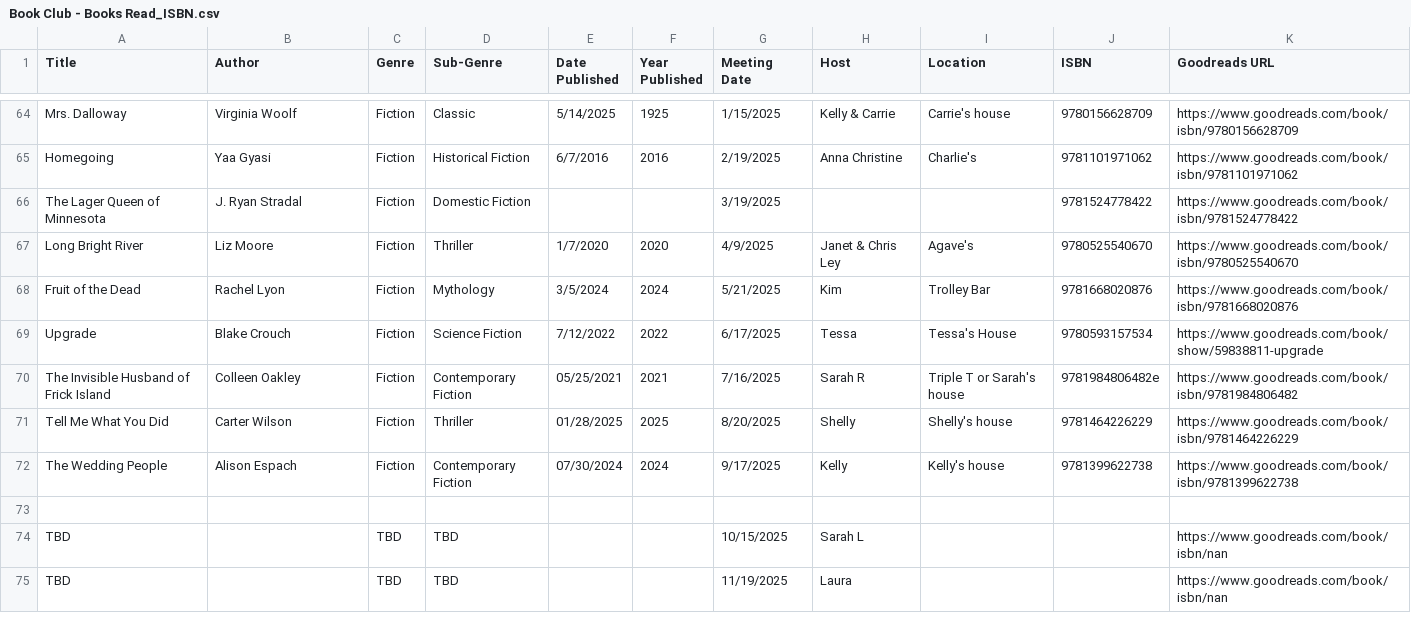
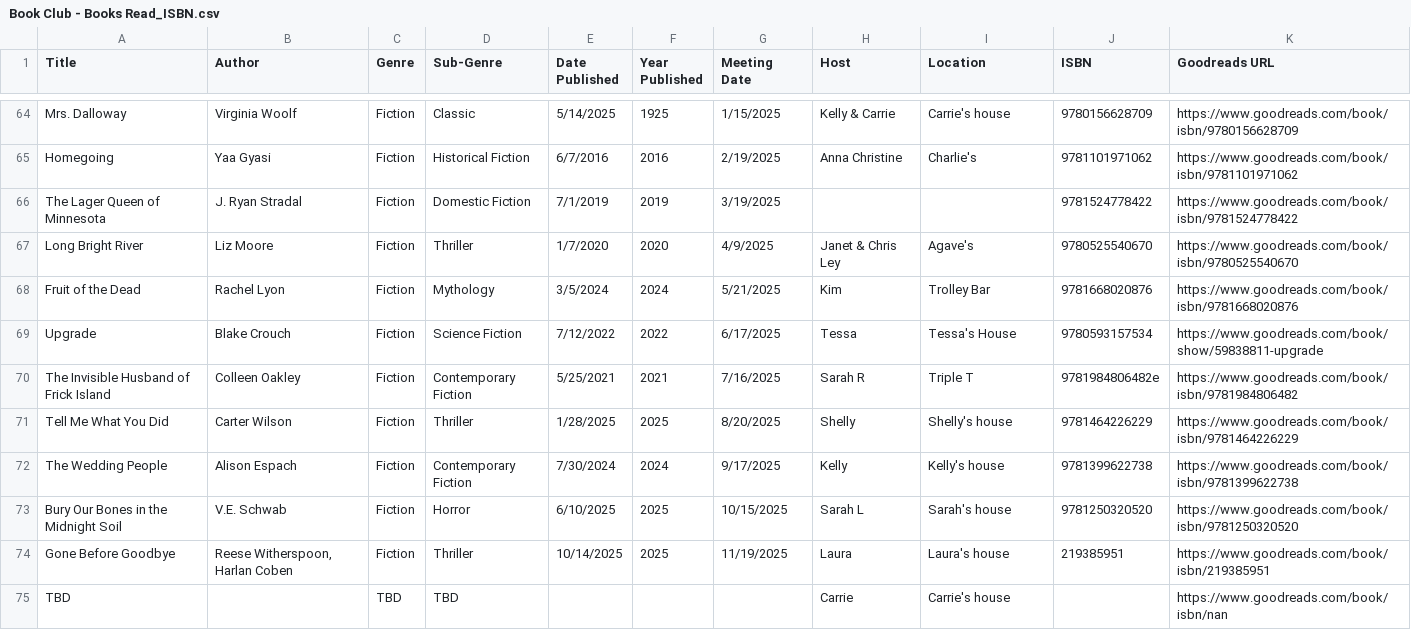
Before and after one commit to kellybearclawz/bookclub, a CSV file: Book Club - Books Read_ISBN.csv, drawn as a sheet; only a part is shown, gaps mark what is left out.

Commit message:
Update Book Club - Books Read_ISBN.csv
Added missing books.

```diff
--- a/Book Club - Books Read_ISBN.csv
+++ b/Book Club - Books Read_ISBN.csv
@@ -65,3 +65,3 @@ Mrs. Dalloway,Virginia Woolf,Fiction,Classic,5/14/2025,1925,1/15/2025,Kelly & Ca
 Homegoing,Yaa Gyasi,Fiction,Historical Fiction,6/7/2016,2016,2/19/2025,Anna Christine,Charlie's,9781101971062,https://www.goodreads.com/book/isbn/9781101971062
-The Lager Queen of Minnesota,J. Ryan Stradal,Fiction,Domestic Fiction,,,3/19/2025,,,9781524778422,https://www.goodreads.com/book/isbn/9781524778422
+The Lager Queen of Minnesota,J. Ryan Stradal,Fiction,Domestic Fiction,7/1/2019,2019,3/19/2025,,,9781524778422,https://www.goodreads.com/book/isbn/9781524778422
 Long Bright River,Liz Moore,Fiction,Thriller,1/7/2020,2020,4/9/2025,Janet & Chris Ley,Agave's,9780525540670,https://www.goodreads.com/book/isbn/9780525540670
@@ -69,7 +69,7 @@ Fruit of the Dead,Rachel Lyon,Fiction,Mythology,3/5/2024,2024,5/21/2025,Kim,Trol
 Upgrade,Blake Crouch,Fiction,Science Fiction,7/12/2022,2022,6/17/2025,Tessa,Tessa's House,9780593157534,https://www.goodreads.com/book/show/59838811-upgrade
-The Invisible Husband of Frick Island,Colleen Oakley,Fiction,Contemporary Fiction,05/25/2021,2021,7/16/2025,Sarah R,Triple T or Sarah's house,9781984806482e,https://www.goodreads.com/book/isbn/9781984806482
-Tell Me What You Did,Carter Wilson,Fiction,Thriller,01/28/2025,2025,8/20/2025,Shelly,Shelly's house,9781464226229,https://www.goodreads.com/book/isbn/9781464226229
-The Wedding People,Alison Espach,Fiction,Contemporary Fiction,07/30/2024,2024,9/17/2025,Kelly,Kelly's house,9781399622738,https://www.goodreads.com/book/isbn/9781399622738
-
-TBD,,TBD,TBD,,,10/15/2025,Sarah L,,,https://www.goodreads.com/book/isbn/nan
-TBD,,TBD,TBD,,,11/19/2025,Laura,,,https://www.goodreads.com/book/isbn/nan
+The Invisible Husband of Frick Island,Colleen Oakley,Fiction,Contemporary Fiction,5/25/2021,2021,7/16/2025,Sarah R,Triple T,9781984806482e,https://www.goodreads.com/book/isbn/9781984806482
+Tell Me What You Did,Carter Wilson,Fiction,Thriller,1/28/2025,2025,8/20/2025,Shelly,Shelly's house,9781464226229,https://www.goodreads.com/book/isbn/9781464226229
+The Wedding People,Alison Espach,Fiction,Contemporary Fiction,7/30/2024,2024,9/17/2025,Kelly,Kelly's house,9781399622738,https://www.goodreads.com/book/isbn/9781399622738
+Bury Our Bones in the Midnight Soil,V.E. Schwab,Fiction,Horror,6/10/2025,2025,10/15/2025,Sarah L,Sarah's house,9781250320520,https://www.goodreads.com/book/isbn/9781250320520
+Gone Before Goodbye,"Reese Witherspoon, Harlan Coben",Fiction,Thriller,10/14/2025,2025,11/19/2025,Laura,Laura's house,219385951,https://www.goodreads.com/book/isbn/219385951
+TBD,,TBD,TBD,,,,Carrie,Carrie's house,,https://www.goodreads.com/book/isbn/nan
```
